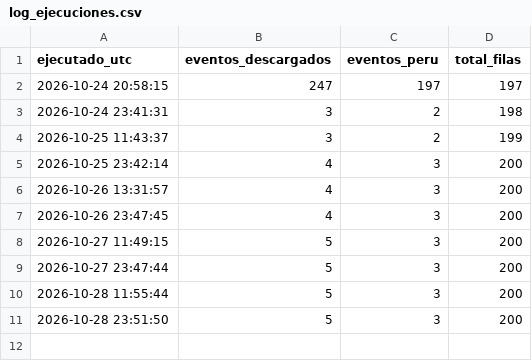
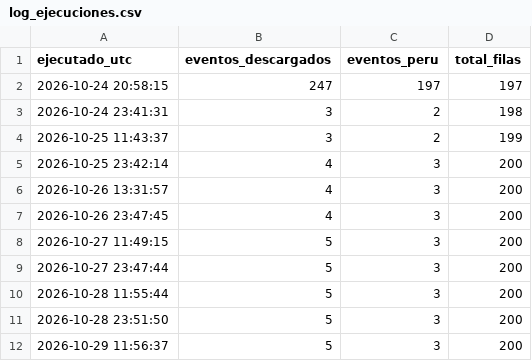
Before and after one commit to RafaeloC1/-sismos-peru-dashboard, a CSV file: data/log_ejecuciones.csv, drawn as a sheet; the diff names each change by its address in the sheet, - before the commit and + after, or states it on an @@ line.

```diff
--- a/data/log_ejecuciones.csv
+++ b/data/log_ejecuciones.csv
+row 12: 2026-10-29 11:56:37 | 5 | 3 | 200
```
Also changed, not shown: data/sismos_peru.csv.
